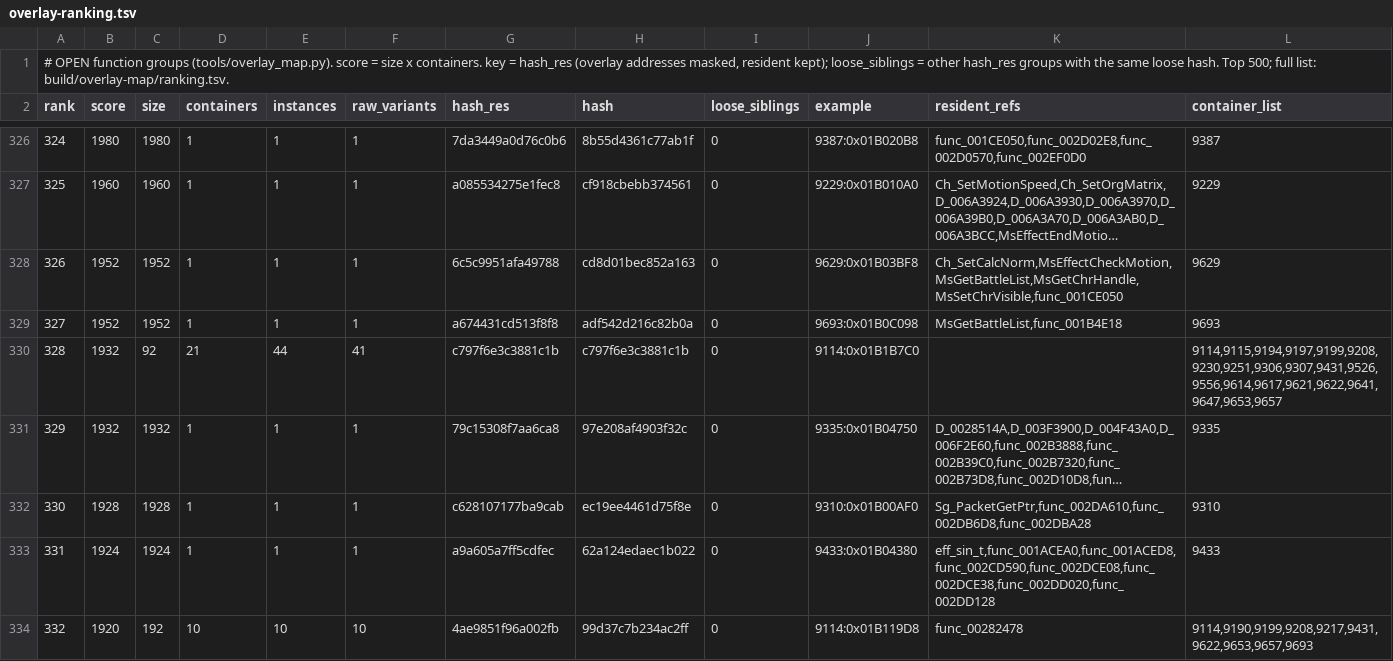
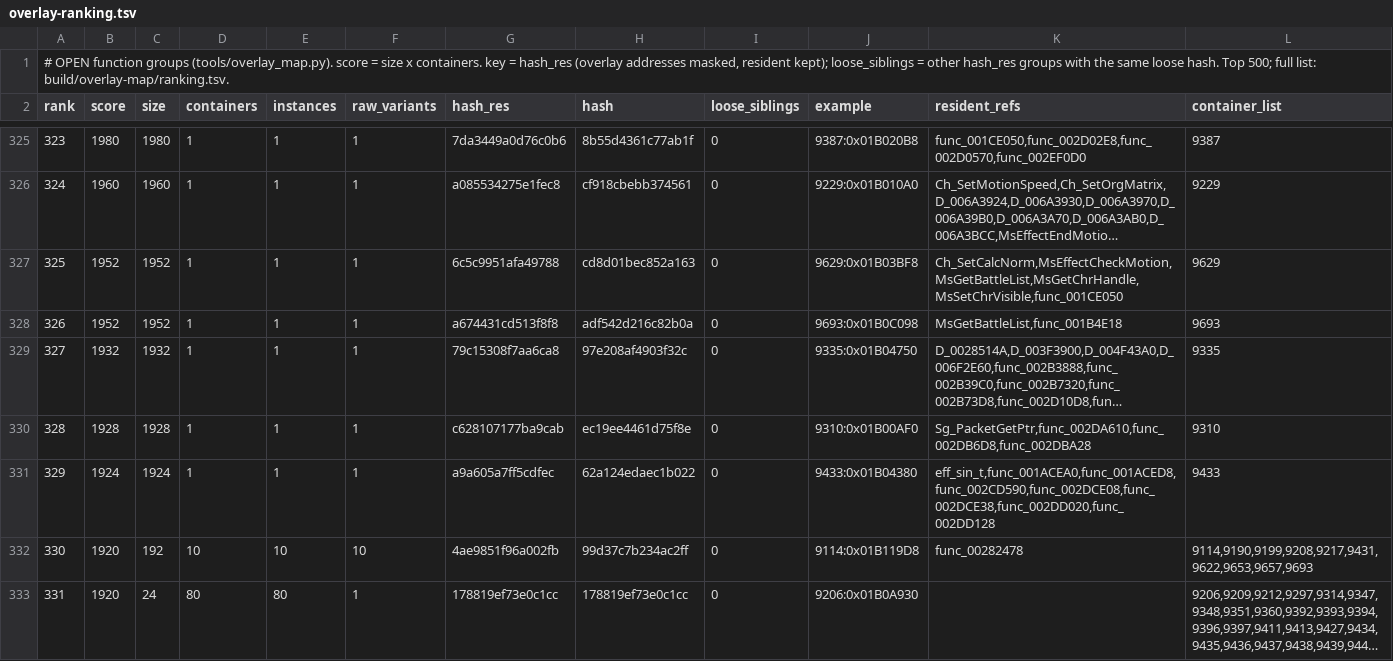
Before and after one commit to khasinski/final-fantasy-x-decomp, a TSV file: docs/overlay-ranking.tsv, drawn as a sheet; only a part is shown, gaps mark what is left out; the shorter side is filled out with more unchanged rows; long unchanged cells end in …; removed rows and columns are numbered as before the commit, all else as after; the diff covers the shown part only; the diff names each change by its address in the sheet, - before the commit and + after, or states it on an @@ line.

Commit message:
overlays(09473/09114/09086): match 9 high-sharing units (400 container matches across 290+ containers)

```diff
--- a/docs/overlay-ranking.tsv
+++ b/docs/overlay-ranking.tsv
@@ column A (rank) renumbered between rows 187 and 498 @@
-row 330: 328 | 1932 | 92 | 21 | 44 | 41 | c797f6e3c3881c1b | c797f6e3c3881c1b | 0 | 9114:0x01B1B7C0 |  | 9114,9115,9194,9197,9199,9208,9230,9251,9306,9307,9431,9526,9556,9614,9617,9621,9622,9641,9647,9653,9657
```
Also changed, not shown: 4 added rows and 3 removed rows elsewhere in this file, 13 other files.
